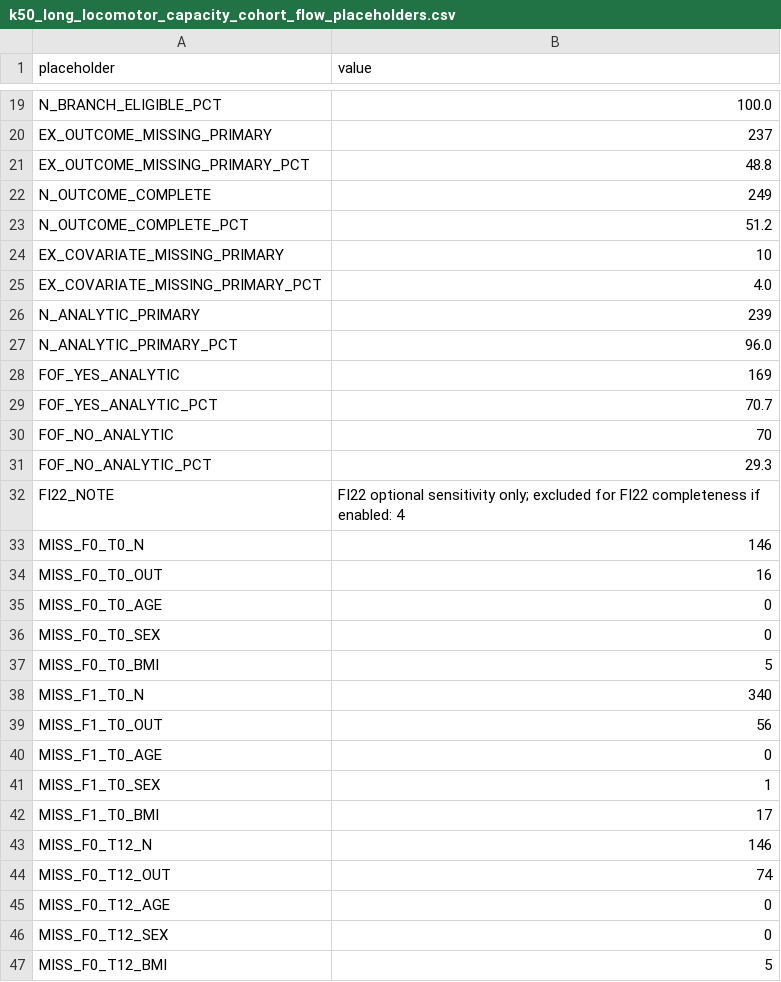
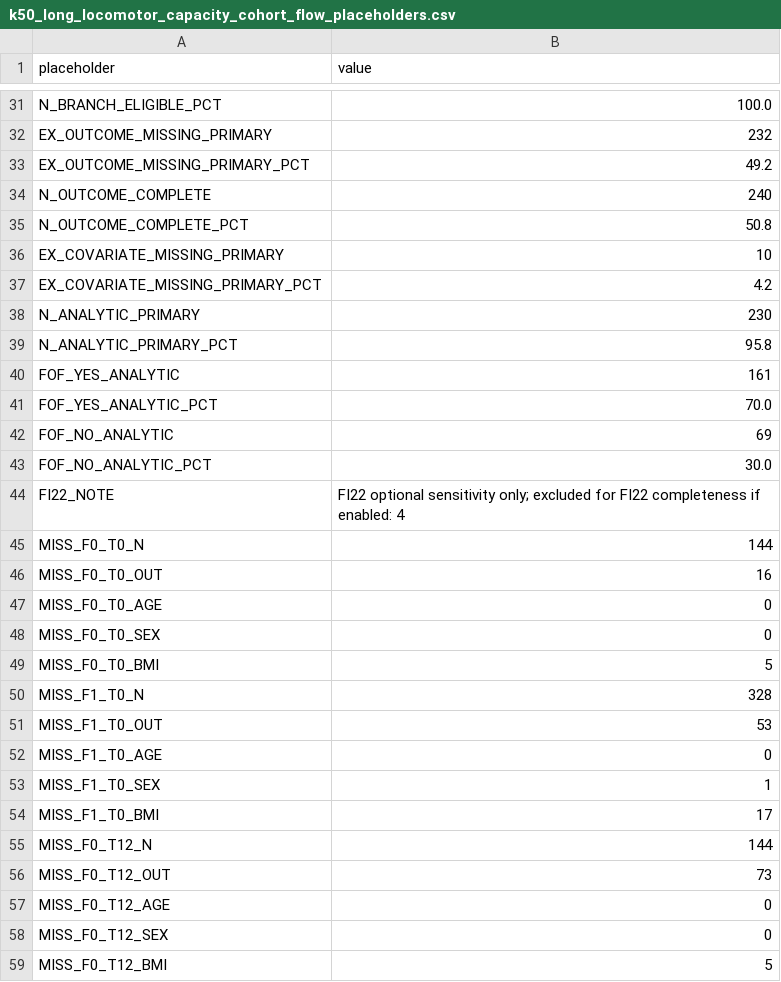
Before and after one commit to Tupatuko2023/Python-R-Scripts, a CSV file: Fear-of-Falling/R-scripts/K50/outputs/k50_long_locomotor_capacity_cohort_flow_placeholders.csv, drawn as a sheet; only a part is shown, gaps mark what is left out; addresses are those after the commit; the diff covers the shown part only; the diff names each change by its address in the sheet, - before the commit and + after, or states it on an @@ line.

```diff
--- a/Fear-of-Falling/R-scripts/K50/outputs/k50_long_locomotor_capacity_cohort_flow_placeholders.csv
+++ b/Fear-of-Falling/R-scripts/K50/outputs/k50_long_locomotor_capacity_cohort_flow_placeholders.csv
-B32 (value): 237
+B32 (value): 232
-B33 (value): 48.8
+B33 (value): 49.2
-B34 (value): 249
+B34 (value): 240
-B35 (value): 51.2
+B35 (value): 50.8
-B37 (value): 4.0
+B37 (value): 4.2
-B38 (value): 239
+B38 (value): 230
-B39 (value): 96.0
+B39 (value): 95.8
-B40 (value): 169
+B40 (value): 161
-B41 (value): 70.7
+B41 (value): 70.0
-B42 (value): 70
+B42 (value): 69
-B43 (value): 29.3
+B43 (value): 30.0
-B45 (value): 146
+B45 (value): 144
-B50 (value): 340
+B50 (value): 328
-B51 (value): 56
+B51 (value): 53
-B55 (value): 146
+B55 (value): 144
-B56 (value): 74
+B56 (value): 73
```
Also changed, not shown: 12 added rows and 8 edited cells elsewhere in this file, Fear-of-Falling/R-scripts/K50/outputs/k50_long_locomotor_capacity_cohort_flow_counts.csv, Fear-of-Falling/manifest/manifest.csv, 4 other files.
